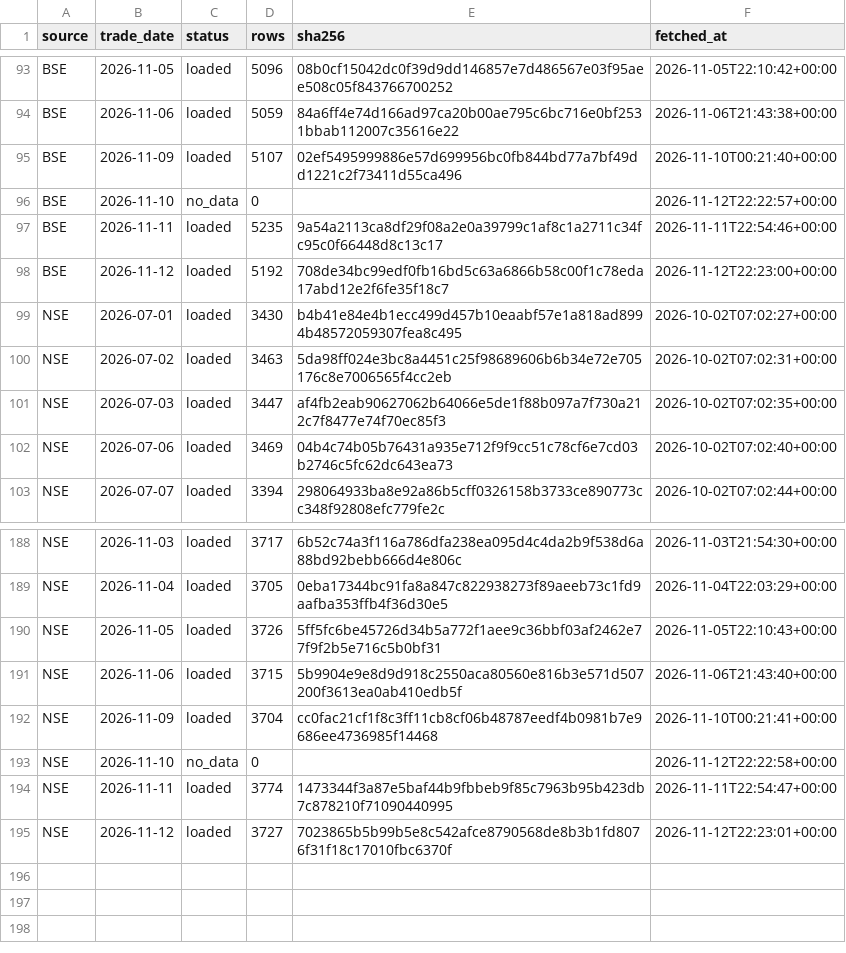
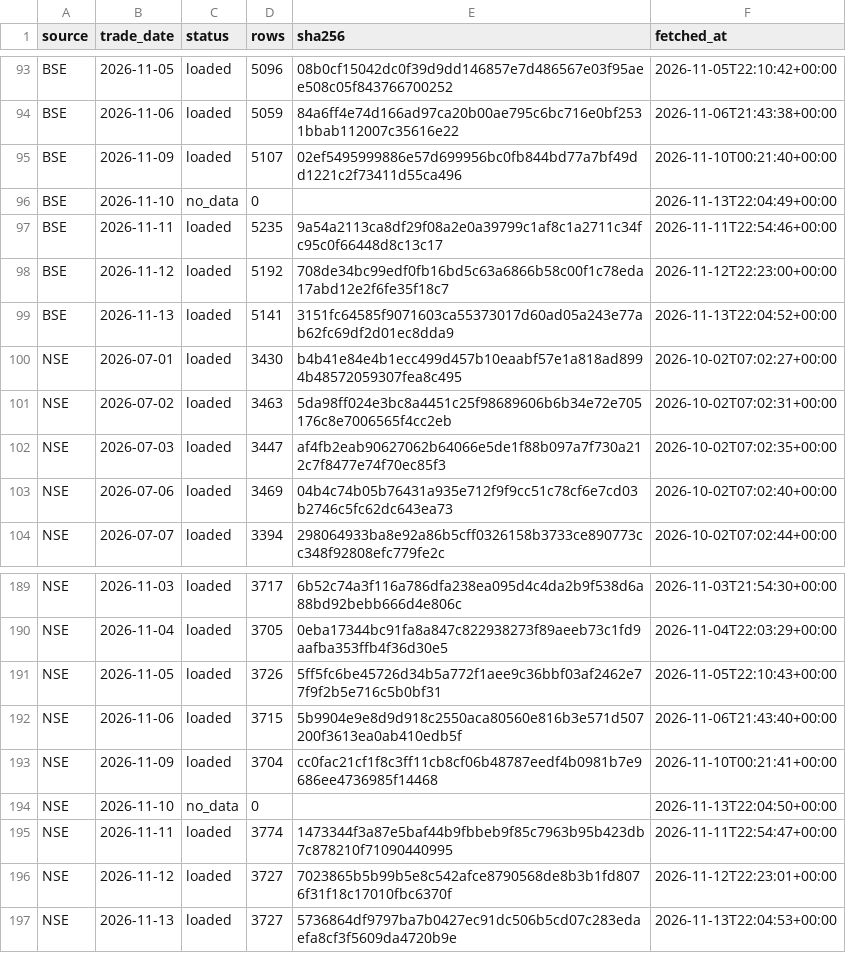
Before and after one commit to veer0608/bhavcopy-pipeline, a CSV file: data/manifest.csv, drawn as a sheet; only a part is shown, gaps mark what is left out.

```diff
--- a/data/manifest.csv
+++ b/data/manifest.csv
@@ -95,5 +95,6 @@ BSE,2026-11-06,loaded,5059,84a6ff4e74d166ad97ca20b00ae795c6bc716e0bf2531bbab1120
 BSE,2026-11-09,loaded,5107,02ef5495999886e57d699956bc0fb844bd77a7bf49dd1221c2f73411d55ca496,2026-11-10T00:21:40+00:00
-BSE,2026-11-10,no_data,0,,2026-11-12T22:22:57+00:00
+BSE,2026-11-10,no_data,0,,2026-11-13T22:04:49+00:00
 BSE,2026-11-11,loaded,5235,9a54a2113ca8df29f08a2e0a39799c1af8c1a2711c34fc95c0f66448d8c13c17,2026-11-11T22:54:46+00:00
 BSE,2026-11-12,loaded,5192,708de34bc99edf0fb16bd5c63a6866b58c00f1c78eda17abd12e2f6fe35f18c7,2026-11-12T22:23:00+00:00
+BSE,2026-11-13,loaded,5141,3151fc64585f9071603ca55373017d60ad05a243e77ab62fc69df2d01ec8dda9,2026-11-13T22:04:52+00:00
 NSE,2026-07-01,loaded,3430,b4b41e84e4b1ecc499d457b10eaabf57e1a818ad8994b48572059307fea8c495,2026-10-02T07:02:27+00:00
@@ -192,4 +193,5 @@ NSE,2026-11-06,loaded,3715,5b9904e9e8d9d918c2550aca80560e816b3e571d507200f3613ea
 NSE,2026-11-09,loaded,3704,cc0fac21cf1f8c3ff11cb8cf06b48787eedf4b0981b7e9686ee4736985f14468,2026-11-10T00:21:41+00:00
-NSE,2026-11-10,no_data,0,,2026-11-12T22:22:58+00:00
+NSE,2026-11-10,no_data,0,,2026-11-13T22:04:50+00:00
 NSE,2026-11-11,loaded,3774,1473344f3a87e5baf44b9fbbeb9f85c7963b95b423db7c878210f71090440995,2026-11-11T22:54:47+00:00
 NSE,2026-11-12,loaded,3727,7023865b5b99b5e8c542afce8790568de8b3b1fd8076f31f18c17010fbc6370f,2026-11-12T22:23:01+00:00
+NSE,2026-11-13,loaded,3727,5736864df9797ba7b0427ec91dc506b5cd07c283edaefa8cf3f5609da4720b9e,2026-11-13T22:04:53+00:00
```
Also changed, not shown: data/corporate_actions.csv, 3 other files.
